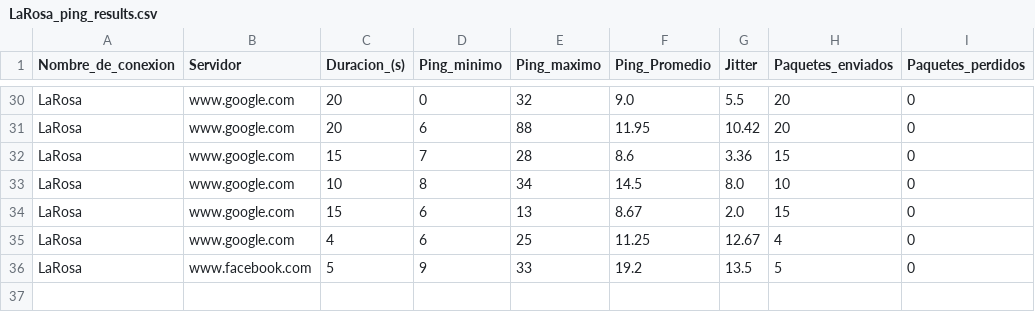
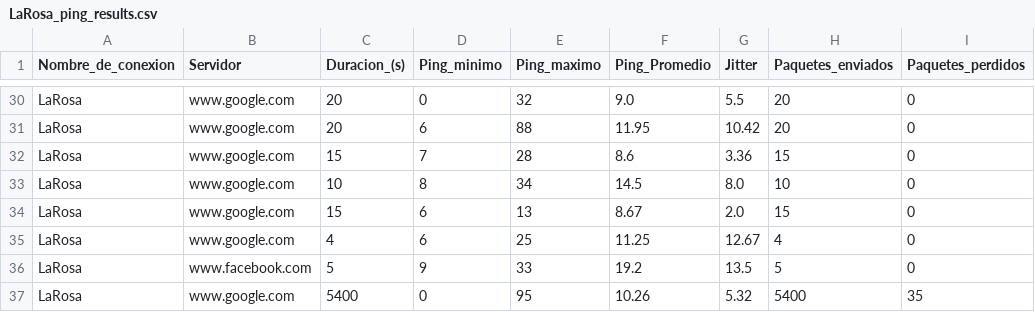
Before and after one commit to Radagast433/DowntimeRegister, a CSV file: Results/LaRosa_ping_results.csv, drawn as a sheet; only a part is shown, gaps mark what is left out.

```diff
--- a/Results/LaRosa_ping_results.csv
+++ b/Results/LaRosa_ping_results.csv
@@ -36 +36,2 @@ LaRosa,www.google.com,4,6,25,11.25,12.67,4,0
 LaRosa,www.facebook.com,5,9,33,19.2,13.5,5,0
+LaRosa,www.google.com,5400,0,95,10.26,5.32,5400,35
```
Also changed, not shown: 1 other file.
